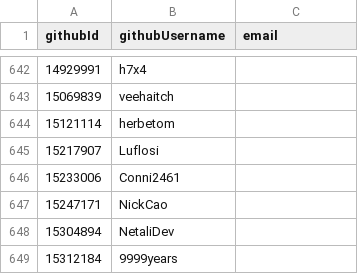
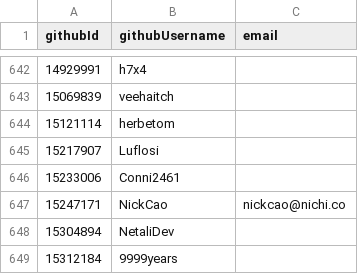
Before and after one commit to simonhollingshead/SC-election-2025, a CSV file: eligible.csv, drawn as a sheet; only a part is shown, gaps mark what is left out.

Commit message:
add NickCao email

```diff
--- a/eligible.csv
+++ b/eligible.csv
@@ -646,3 +646,3 @@ githubId,githubUsername,email
 15233006,Conni2461,
-15247171,NickCao,
+15247171,NickCao,nickcao@nichi.co
 15304894,NetaliDev,
```
